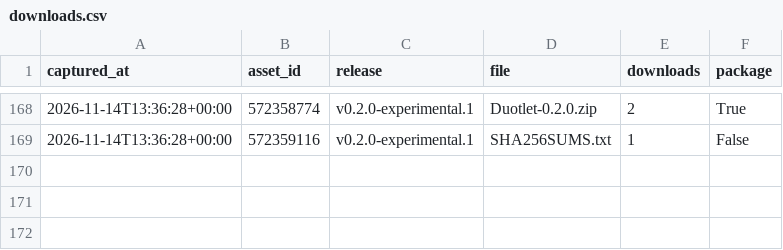
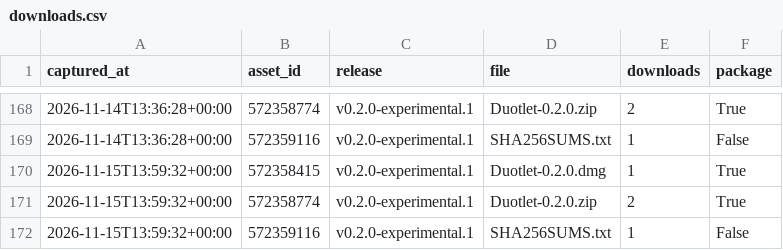
Before and after one commit to sahranov/Duotlet, a CSV file: downloads.csv, drawn as a sheet; only a part is shown, gaps mark what is left out.

```diff
--- a/downloads.csv
+++ b/downloads.csv
@@ -169 +169,4 @@ captured_at,asset_id,release,file,downloads,package
 2026-11-14T13:36:28+00:00,572359116,v0.2.0-experimental.1,SHA256SUMS.txt,1,False
+2026-11-15T13:59:32+00:00,572358415,v0.2.0-experimental.1,Duotlet-0.2.0.dmg,1,True
+2026-11-15T13:59:32+00:00,572358774,v0.2.0-experimental.1,Duotlet-0.2.0.zip,2,True
+2026-11-15T13:59:32+00:00,572359116,v0.2.0-experimental.1,SHA256SUMS.txt,1,False
```
Also changed, not shown: 2 other files.
